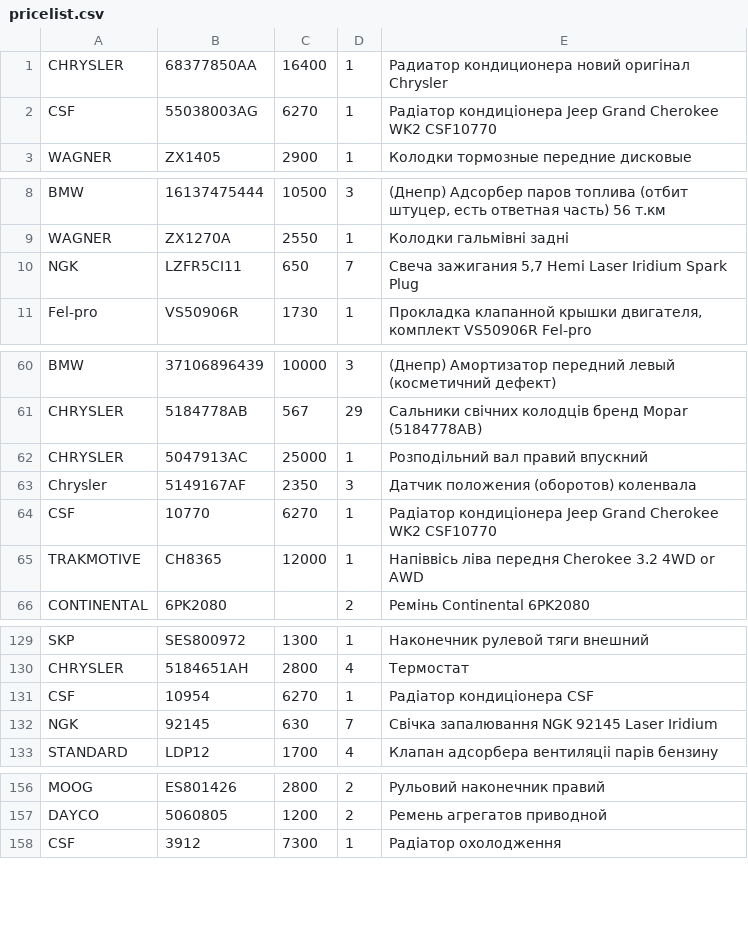
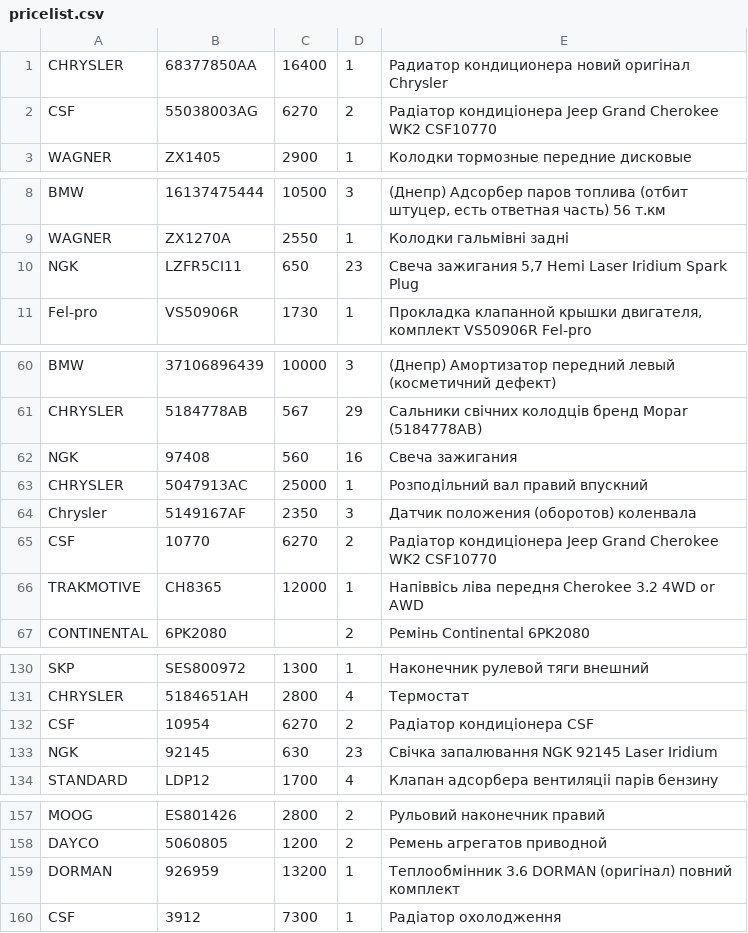
Before and after one commit to xvalikan/avtopro-pricelist, a CSV file: pricelist.csv, drawn as a sheet; only a part is shown, gaps mark what is left out; the diff covers the shown part only.

```diff
--- a/pricelist.csv
+++ b/pricelist.csv
@@ -1,3 +1,3 @@
 CHRYSLER;68377850AA;16400;1;Радиатор кондиционера новий оригінал Chrysler
-CSF;55038003AG;6270;1;Радіатор кондиціонера Jeep Grand Cherokee WK2 CSF10770
+CSF;55038003AG;6270;2;Радіатор кондиціонера Jeep Grand Cherokee WK2 CSF10770
 WAGNER;ZX1405;2900;1;Колодки тормозные передние дисковые
@@ -9,3 +9,3 @@ BMW;16137475444;10500;3;(Днепр) Адсорбер паров топлива
 WAGNER;ZX1270A;2550;1;Колодки гальмівні задні
-NGK;LZFR5CI11;650;7;Свеча зажигания 5,7 Hemi Laser Iridium Spark Plug
+NGK;LZFR5CI11;650;23;Свеча зажигания 5,7 Hemi Laser Iridium Spark Plug
 Fel-pro;VS50906R;1730;1;Прокладка клапанной крышки двигателя, комплект VS50906R Fel-pro
@@ -61,5 +61,6 @@ BMW;37106896439;10000;3;(Днепр) Амортизатор передний л
 CHRYSLER;5184778AB;567;29;Cальники свічних колодців бренд Mopar (5184778AB)
+NGK;97408;560;16;Свеча зажигания
 CHRYSLER;5047913AC;25000;1;Розподiльний вал правий впускний
 Chrysler;5149167AF;2350;3;Датчик положения (оборотов) коленвала
-CSF;10770;6270;1;Радіатор кондиціонера Jeep Grand Cherokee WK2 CSF10770
+CSF;10770;6270;2;Радіатор кондиціонера Jeep Grand Cherokee WK2 CSF10770
 TRAKMOTIVE;CH8365;12000;1;Напіввісь ліва передня Cherokee 3.2 4WD or AWD
@@ -130,4 +131,4 @@ SKP;SES800972;1300;1;Наконечник рулевой тяги внешний
 CHRYSLER;5184651AH;2800;4;Термостат
-CSF;10954;6270;1;Радіатор кондиціонера CSF
-NGK;92145;630;7;Свічка запалювання NGK 92145 Laser Iridium
+CSF;10954;6270;2;Радіатор кондиціонера CSF
+NGK;92145;630;23;Свічка запалювання NGK 92145 Laser Iridium
 STANDARD;LDP12;1700;4;Клапан адсорбера вентиляцii парів бензину
@@ -157,2 +158,3 @@ MOOG;ES801426;2800;2;Рульовий наконечник правий
 DAYCO;5060805;1200;2;Ремень агрегатов приводной
+DORMAN;926959;13200;1;Теплообмінник 3.6 DORMAN (оригінал) повний комплект
 CSF;3912;7300;1;Радіатор охолодження
```
Also changed, not shown: 2 edited cells elsewhere in this file.
